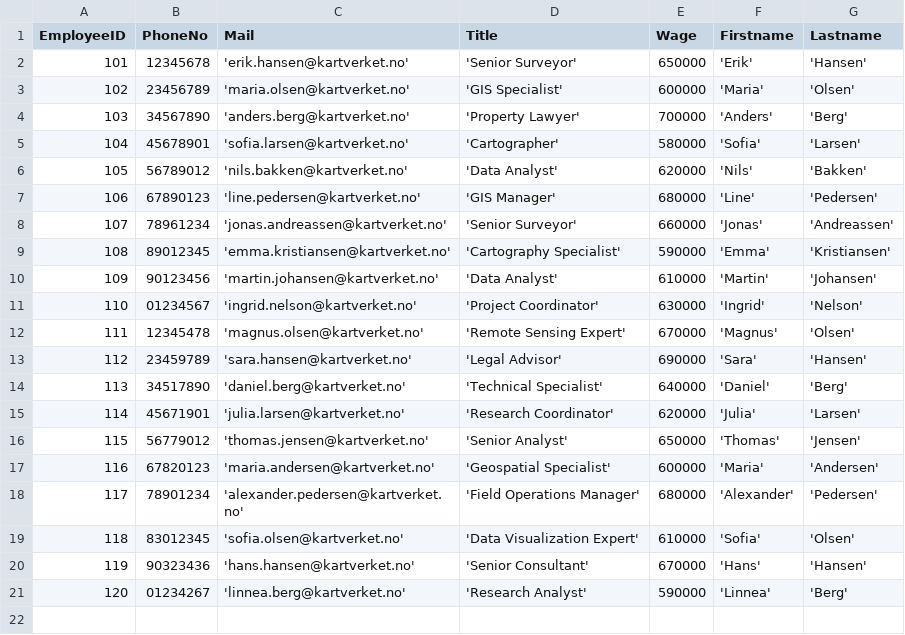
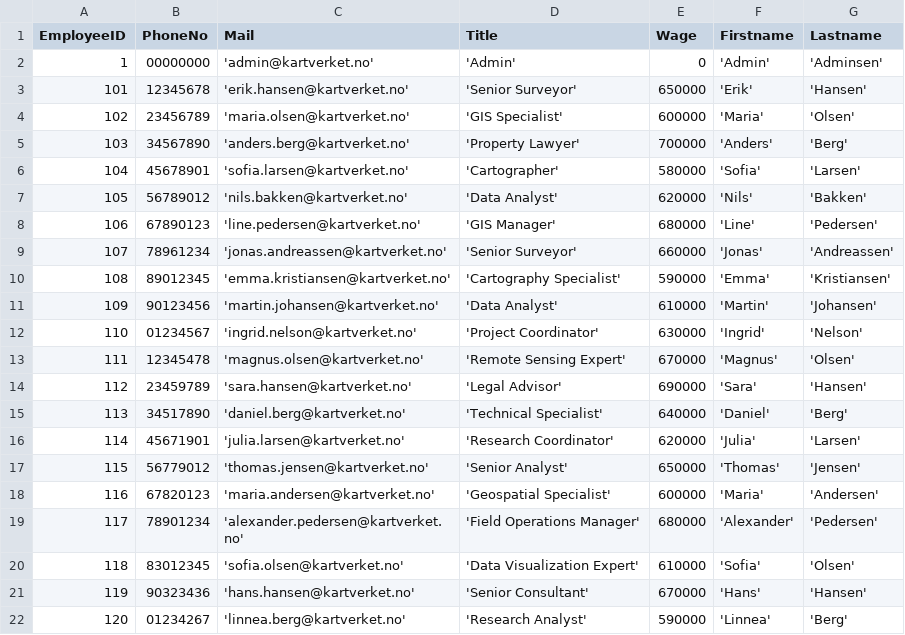
Before and after one commit to Eivind-HB/KartverketProsjekt, a CSV file: Kartverket/Data/KartverketEmployee.csv, drawn as a sheet.

Commit message:
la til CaseWorkerAssignment og seeder inn adminprofilen i CaseWorker tabellen

```diff
--- a/Kartverket/Data/KartverketEmployee.csv
+++ b/Kartverket/Data/KartverketEmployee.csv
@@ -1,2 +1,3 @@
 EmployeeID,PhoneNo,Mail,Title,Wage,Firstname,Lastname
+1,00000000,'admin@kartverket.no','Admin',0,'Admin','Adminsen'
 101,12345678,'erik.hansen@kartverket.no','Senior Surveyor',650000,'Erik','Hansen'
```
Also changed, not shown: 7 other files.
